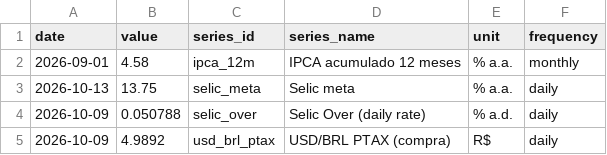
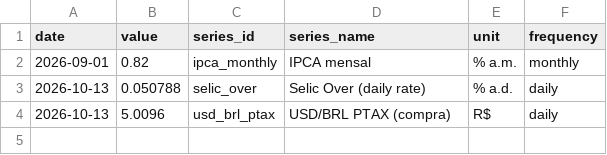
Before and after one commit to vinimabreu/bcb-data-pipeline, a CSV file: data/latest.csv, drawn as a sheet.

```diff
--- a/data/latest.csv
+++ b/data/latest.csv
@@ -1,5 +1,4 @@
 date,value,series_id,series_name,unit,frequency
-2026-09-01,4.58,ipca_12m,IPCA acumulado 12 meses,% a.a.,monthly
-2026-10-13,13.75,selic_meta,Selic meta,% a.a.,daily
-2026-10-09,0.050788,selic_over,Selic Over (daily rate),% a.d.,daily
-2026-10-09,4.9892,usd_brl_ptax,USD/BRL PTAX (compra),R$,daily
+2026-09-01,0.82,ipca_monthly,IPCA mensal,% a.m.,monthly
+2026-10-13,0.050788,selic_over,Selic Over (daily rate),% a.d.,daily
+2026-10-13,5.0096,usd_brl_ptax,USD/BRL PTAX (compra),R$,daily
```
Also changed, not shown: 1 other file.
